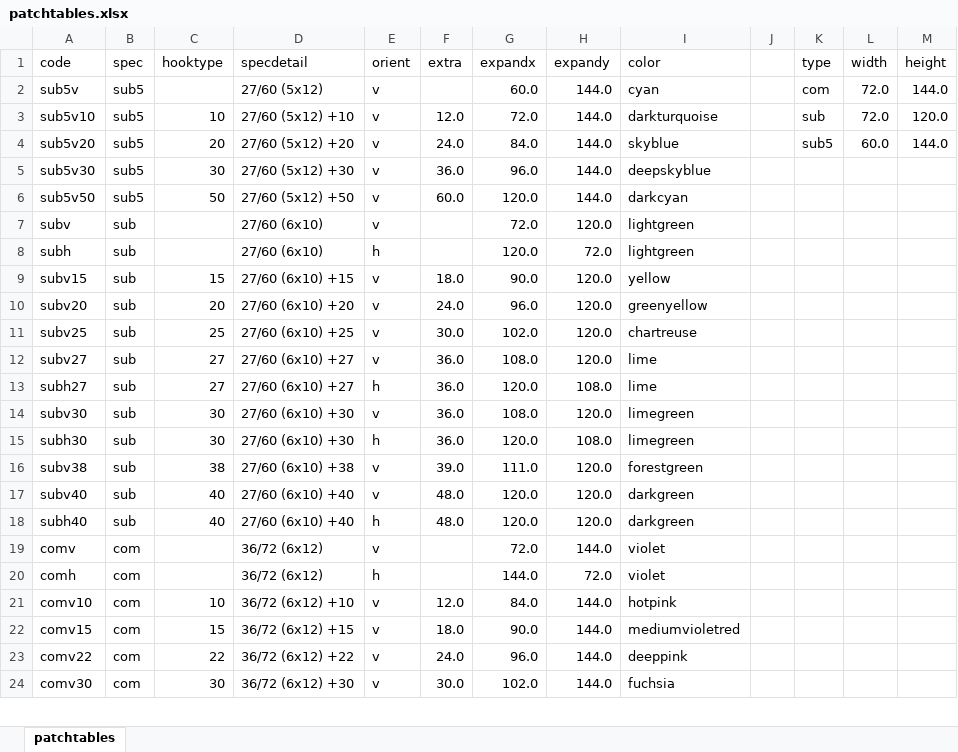
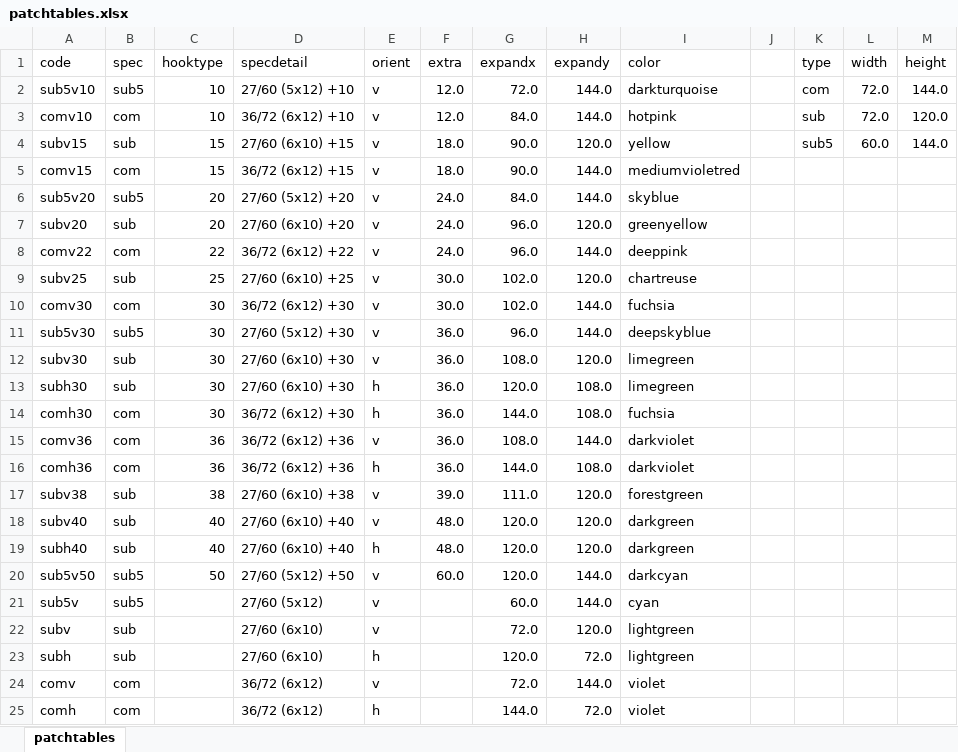
Before and after one commit to istamosh/SiteplanColorPatching, an Excel workbook: Datas/patchtables.xlsx, sheet patchtables, drawn as a sheet; only a part is shown; values as stored, in another font and other column widths than the file's, no borders; table styles not drawn; removed rows and columns are numbered as before the commit, all else as after; the diff names each change by its address in the sheet, - before the commit and + after, or states it on an @@ line.

Commit message:
Updated phase II
- Removed patch 27 from entry
- Added masses of patches into 2/3 of phase II plot

```diff
--- a/Datas/patchtables.xlsx (sheet patchtables)
+++ b/Datas/patchtables.xlsx (sheet patchtables)
-row 2: sub5v | sub5 |  | 27/60 (5x12) | v |  | 60.0 | 144.0 | cyan |  | com | 72.0 | 144.0
-K2 (type): sub
+K2 (type): com
-M2 (height): 120.0
+M2 (height): 144.0
+row 3: comv10 | com | 10 | 36/72 (6x12) +10 | v | 12.0 | 84.0 | 144.0 | hotpink |  | sub | 72.0 | 120.0
+row 4: subv15 | sub | 15 | 27/60 (6x10) +15 | v | 18.0 | 90.0 | 120.0 | yellow |  | sub5 | 60.0 | 144.0
@@ row 22 moved to row 5: comv15 @@
-K6 (type): sub5
+K6 (type): (empty)
-L6 (width): 60.0
+L6 (width): (empty)
-M6 (height): 144.0
+M6 (height): (empty)
@@ row 10 moved to row 7: subv20 @@
@@ row 23 moved to row 8: comv22 @@
@@ row 11 moved to row 9: subv25 @@
@@ row 24 moved to row 10: comv30 @@
-row 9: subv15 | sub | 15 | 27/60 (6x10) +15 | v | 18.0 | 90.0 | 120.0 | yellow
-row 12: subv27 | sub | 27 | 27/60 (6x10) +27 | v | 36.0 | 108.0 | 120.0 | lime
-row 13: subh27 | sub | 27 | 27/60 (6x10) +27 | h | 36.0 | 120.0 | 108.0 | lime
@@ row 25 moved to row 14: comh30 @@
@@ row 26 moved to row 15: comv36 @@
@@ row 27 moved to row 16: comh36 @@
@@ row 6 moved to row 20: sub5v50 @@
+row 21: sub5v | sub5 |  | 27/60 (5x12) | v |  | 60.0 | 144.0 | cyan
@@ row 7 moved to row 22: subv @@
@@ row 8 moved to row 23: subh @@
-row 21: comv10 | com | 10 | 36/72 (6x12) +10 | v | 12.0 | 84.0 | 144.0 | hotpink
```
Also changed, not shown: formulas that keep their value, 1 other file.
